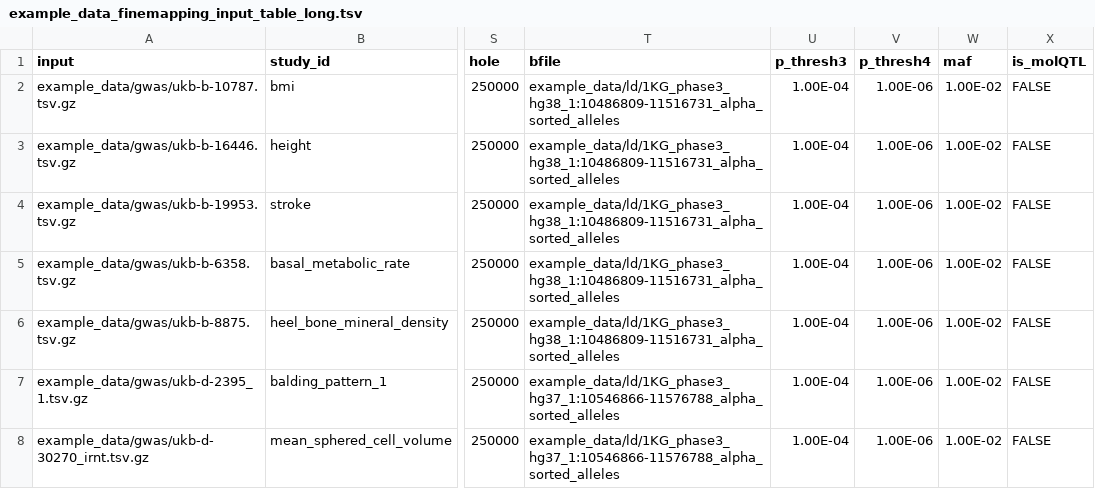
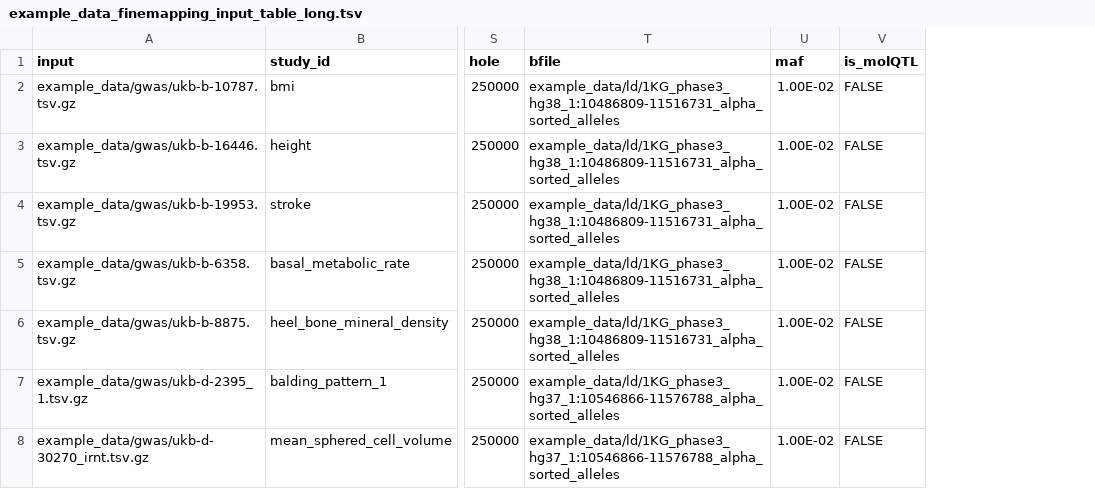
Before and after one commit to Biostatistics-Unit-HT/Flanders, a TSV file: example_data/example_data_finemapping_input_table_long.tsv, drawn as a sheet; only a part is shown, gaps mark what is left out; the diff names each change by its address in the sheet, - before the commit and + after, or states it on an @@ line.

Commit message:
Remnove p_tresh3 and p_thresh4 for COJO also from here

```diff
--- a/example_data/example_data_finemapping_input_table_long.tsv
+++ b/example_data/example_data_finemapping_input_table_long.tsv
-column U (p_thresh3), rows 2-8: all 1.00E-04
-column V (p_thresh4), rows 2-8: all 1.00E-06
```
Also changed, not shown: example_data/example_data_finemapping_input_table.tsv.
